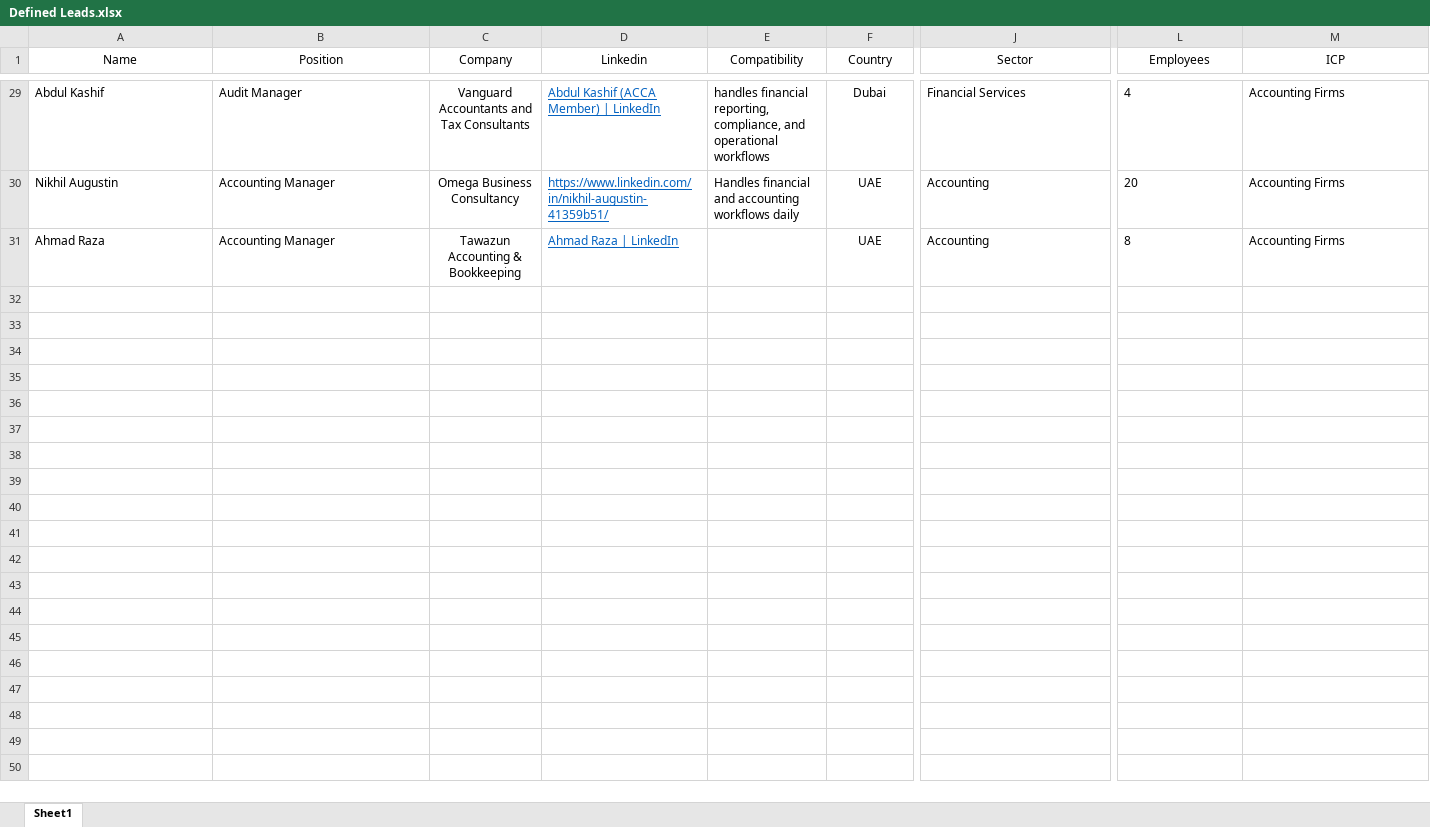
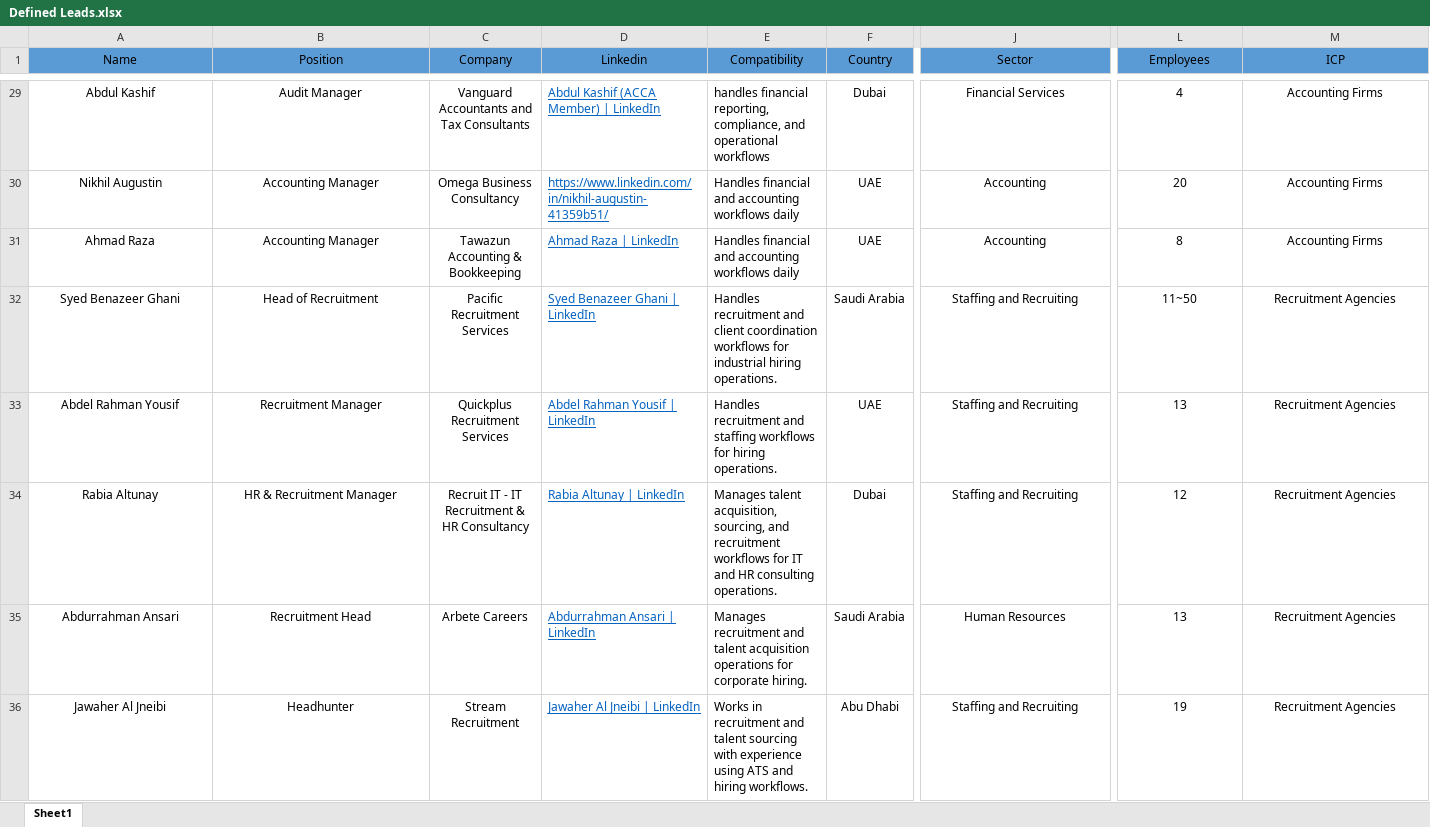
Before and after one commit to reemsaijary/EVA-internship, an Excel workbook: Defining ICP/Defined Leads.xlsx, sheet Sheet1, drawn as a sheet; only a part is shown, gaps mark what is left out; values as stored, in another font and other column widths than the file's, no borders; rows hold the shown columns only; the diff covers the shown part only; the diff names each change by its address in the sheet, - before the commit and + after, or states it on an @@ line.

Commit message:
Added recruitment CRM competitor analysis and daily progress

```diff
--- a/Defining ICP/Defined Leads.xlsx (sheet Sheet1)
+++ b/Defining ICP/Defined Leads.xlsx (sheet Sheet1)
-A1:M1 fill: none
+A1:M1 fill: #5B9BD5
-A29:B31 alignment: left
+A29:B31 alignment: center
-J29:J31 alignment: left
+J29:J31 alignment: center
-L29:M31 alignment: left
+L29:M31 alignment: center
-E31 (Compatibility): (empty)
+E31 (Compatibility): Handles financial and accounting workflows daily
+row 32: Syed Benazeer Ghani | Head of Recruitment | Pacific Recruitment Services | Syed Benazeer Ghani | LinkedIn | Handles recruitment and client coordination workflows for industrial hiring operations. | Saudi Arabia | Staffing and Recruiting | 11~50 | Recruitment Agencies
+row 33: Abdel Rahman Yousif | Recruitment Manager | Quickplus Recruitment Services | Abdel Rahman Yousif | LinkedIn | Handles recruitment and staffing workflows for hiring operations. | UAE | Staffing and Recruiting | 13 | Recruitment Agencies
+row 34: Rabia Altunay | HR & Recruitment Manager | Recruit IT - IT Recruitment & HR Consultancy | Rabia Altunay | LinkedIn | Manages talent acquisition, sourcing, and recruitment workflows for IT and HR consulting operations. | Dubai | Staffing and Recruiting | 12 | Recruitment Agencies
+row 35: Abdurrahman Ansari | Recruitment Head | Arbete Careers | Abdurrahman Ansari | LinkedIn | Manages recruitment and talent acquisition operations for corporate hiring. | Saudi Arabia | Human Resources | 13 | Recruitment Agencies
+row 36: Jawaher Al Jneibi | Headhunter | Stream Recruitment | Jawaher Al Jneibi | LinkedIn | Works in recruitment and talent sourcing with experience using ATS and hiring workflows. | Abu Dhabi | Staffing and Recruiting | 19 | Recruitment Agencies
```
Also changed, not shown: cell formats elsewhere in this sheet, 3 other files.
